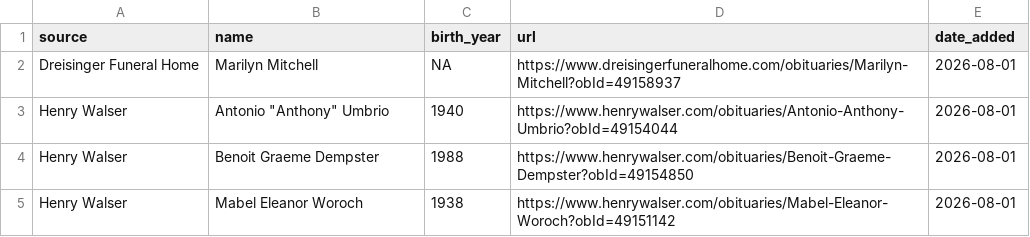
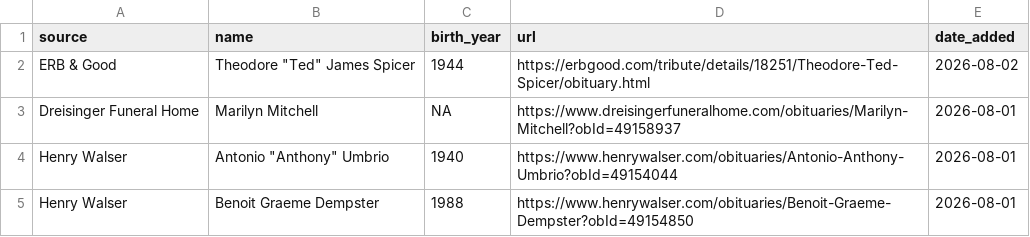
Before and after one commit to gpberber/waterloo-region-obituaries, a CSV file: data/obituaries.csv, drawn as a sheet; only a part is shown; the shorter side is filled out with more unchanged rows; the diff names each change by its address in the sheet, - before the commit and + after, or states it on an @@ line.

```diff
--- a/data/obituaries.csv
+++ b/data/obituaries.csv
+row 2: ERB & Good | Theodore "Ted" James Spicer | 1944 | https://erbgood.com/tribute/details/18251/Theodore-Ted-Spicer/obituary.html | 2026-08-02
```
Also changed, not shown: 1 other file.
